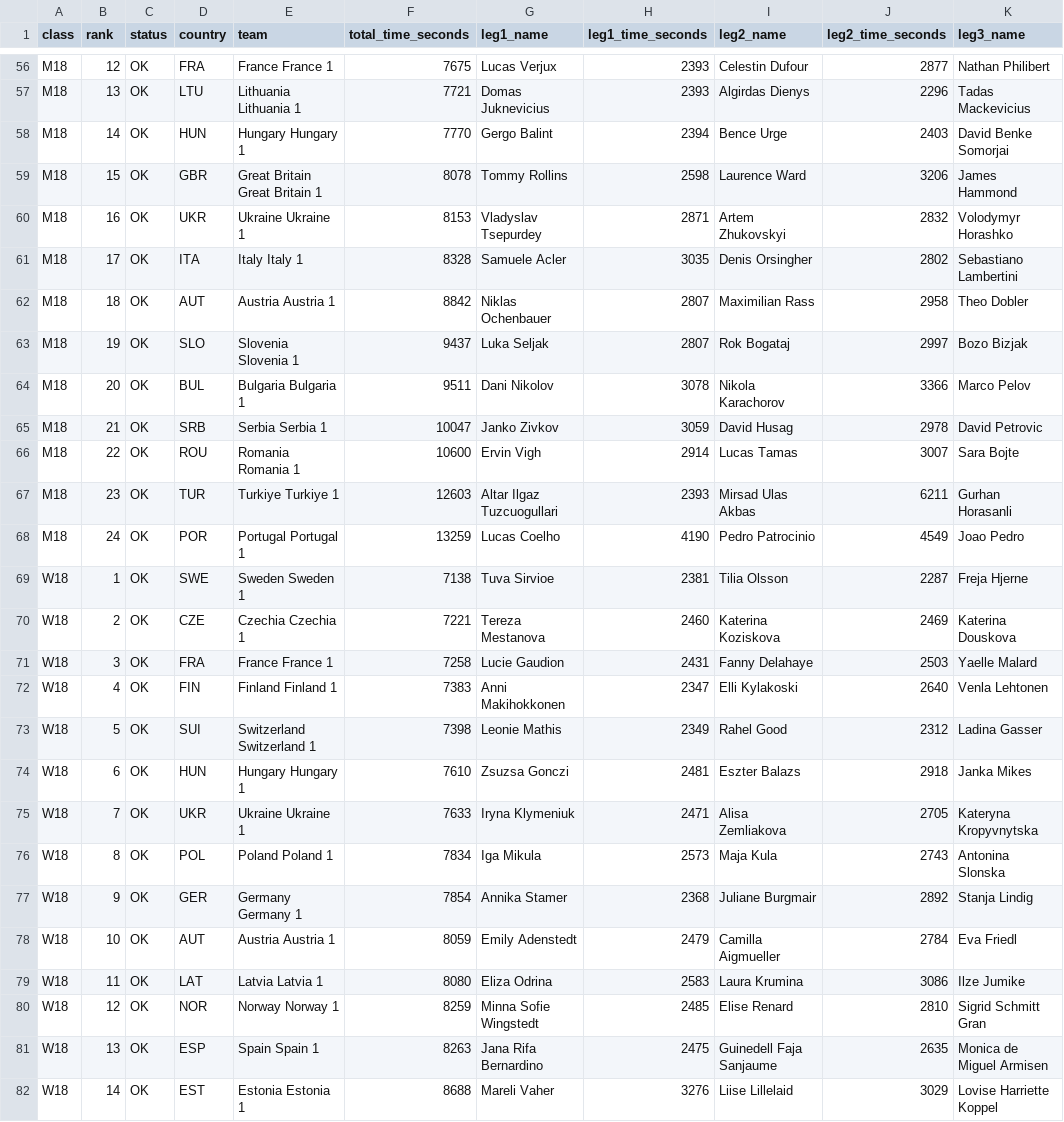
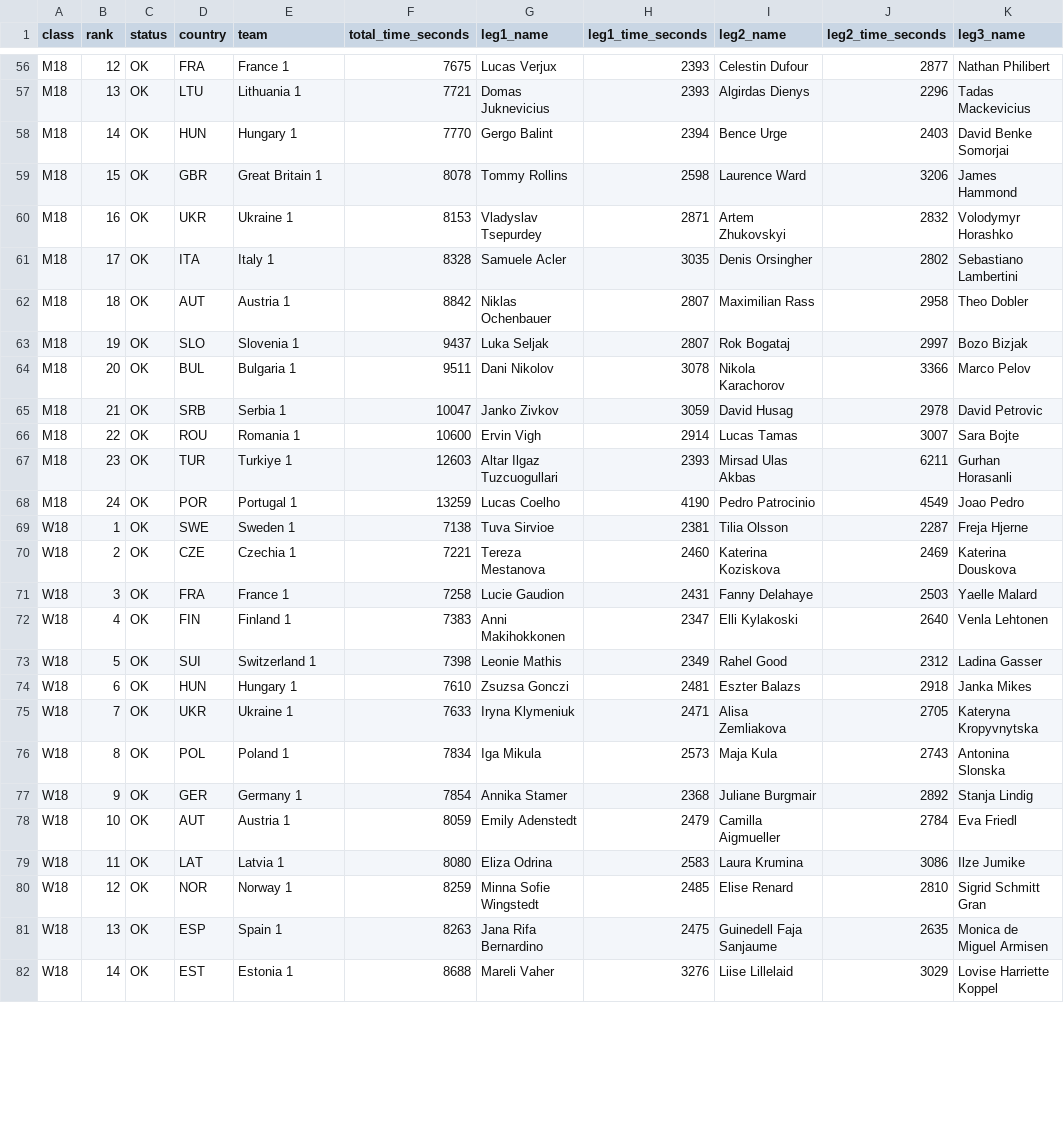
Before and after one commit to klemenkenda/eyoc-archive, a CSV file: results/2024/relay.csv, drawn as a sheet; only a part is shown, gaps mark what is left out; the diff covers the shown part only; the diff names each change by its address in the sheet, - before the commit and + after, or states it on an @@ line.

```diff
--- a/results/2024/relay.csv
+++ b/results/2024/relay.csv
-E56 (team): France France 1
+E56 (team): France 1
-E57 (team): Lithuania Lithuania 1
+E57 (team): Lithuania 1
-E58 (team): Hungary Hungary 1
+E58 (team): Hungary 1
-E59 (team): Great Britain Great Britain 1
+E59 (team): Great Britain 1
-E60 (team): Ukraine Ukraine 1
+E60 (team): Ukraine 1
-E61 (team): Italy Italy 1
+E61 (team): Italy 1
-E62 (team): Austria Austria 1
+E62 (team): Austria 1
-E63 (team): Slovenia Slovenia 1
+E63 (team): Slovenia 1
-E64 (team): Bulgaria Bulgaria 1
+E64 (team): Bulgaria 1
-E65 (team): Serbia Serbia 1
+E65 (team): Serbia 1
-E66 (team): Romania Romania 1
+E66 (team): Romania 1
-E67 (team): Turkiye Turkiye 1
+E67 (team): Turkiye 1
-E68 (team): Portugal Portugal 1
+E68 (team): Portugal 1
-E69 (team): Sweden Sweden 1
+E69 (team): Sweden 1
-E70 (team): Czechia Czechia 1
+E70 (team): Czechia 1
-E71 (team): France France 1
+E71 (team): France 1
-E72 (team): Finland Finland 1
+E72 (team): Finland 1
-E73 (team): Switzerland Switzerland 1
+E73 (team): Switzerland 1
-E74 (team): Hungary Hungary 1
+E74 (team): Hungary 1
-E75 (team): Ukraine Ukraine 1
+E75 (team): Ukraine 1
-E76 (team): Poland Poland 1
+E76 (team): Poland 1
-E77 (team): Germany Germany 1
+E77 (team): Germany 1
-E78 (team): Austria Austria 1
+E78 (team): Austria 1
-E79 (team): Latvia Latvia 1
+E79 (team): Latvia 1
-E80 (team): Norway Norway 1
+E80 (team): Norway 1
-E81 (team): Spain Spain 1
+E81 (team): Spain 1
-E82 (team): Estonia Estonia 1
+E82 (team): Estonia 1
```
Also changed, not shown: 62 edited cells elsewhere in this file, results/2018/relay.csv, results/2023/relay.csv, 8 other files.
